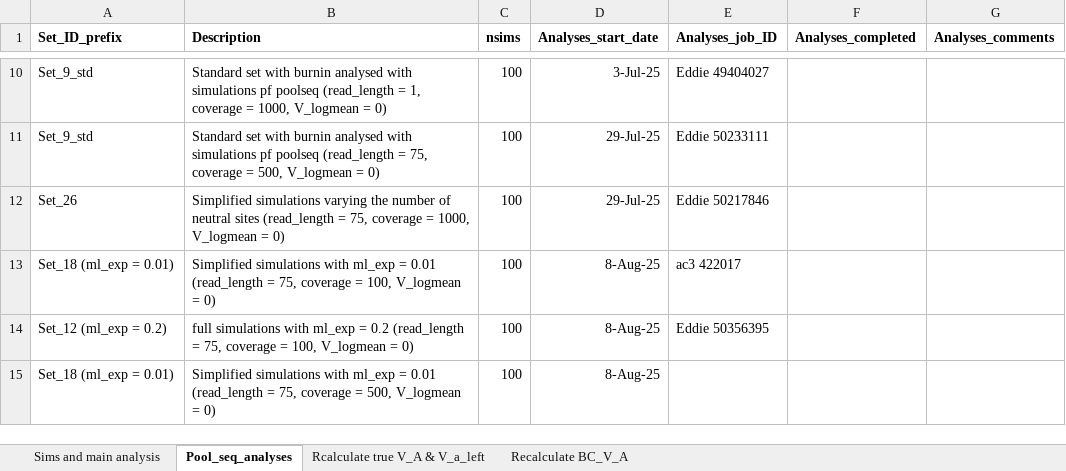
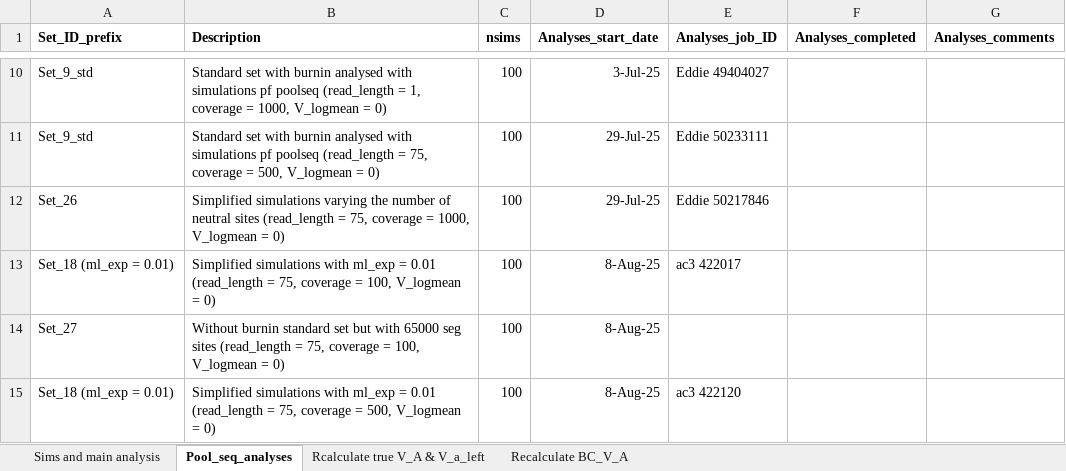
Before and after one commit to manas-ga/Va_simulations, an Excel workbook: 3_logs/Vw_sim_logs.xlsx, sheet Pool_seq_analyses, drawn as a sheet; only a part is shown, gaps mark what is left out; values as stored, in another font and other column widths than the file's, no borders; removed rows and columns are numbered as before the commit, all else as after; the diff names each change by its address in the sheet, - before the commit and + after, or states it on an @@ line.

```diff
--- a/3_logs/Vw_sim_logs.xlsx (sheet Pool_seq_analyses)
+++ b/3_logs/Vw_sim_logs.xlsx (sheet Pool_seq_analyses)
-row 14: Set_12 (ml_exp = 0.2) | full simulations with ml_exp = 0.2 (read_length = 75, coverage = 100, V_logmean = 0) | 100 | 8-Aug-25 | Eddie 50356395
+row 14: Set_27 | Without burnin standard set but with 65000 seg sites (read_length = 75, coverage = 100, V_logmean = 0) | 100 | 8-Aug-25
-E15 (Analyses_job_ID): (empty)
+E15 (Analyses_job_ID): ac3 422120
```
Also changed, not shown: 2 other files.
